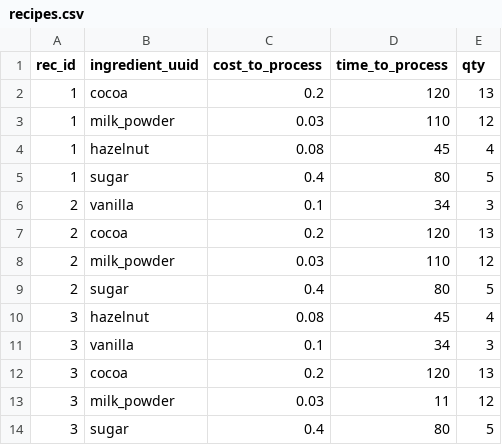
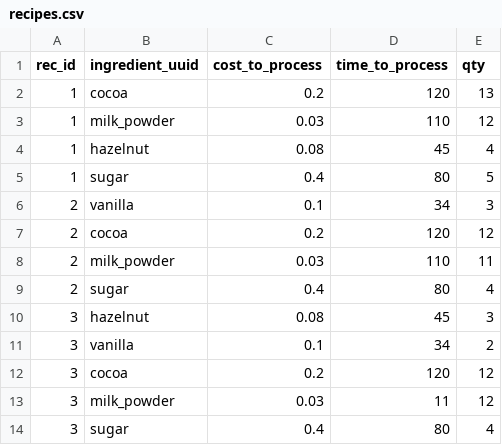
Before and after one commit to Rocket-Upskilling/trainings, a CSV file: data/recipes.csv, drawn as a sheet.

Commit message:
Make qty more varied across recipes

```diff
--- a/data/recipes.csv
+++ b/data/recipes.csv
@@ -6,9 +6,9 @@ rec_id,ingredient_uuid,cost_to_process,time_to_process,qty
 2,vanilla,0.1,34,3
-2,cocoa,0.2,120,13
-2,milk_powder,0.03,110,12
-2,sugar,0.4,80,5
-3,hazelnut,0.08,45,4
-3,vanilla,0.1,34,3
-3,cocoa,0.2,120,13
+2,cocoa,0.2,120,12
+2,milk_powder,0.03,110,11
+2,sugar,0.4,80,4
+3,hazelnut,0.08,45,3
+3,vanilla,0.1,34,2
+3,cocoa,0.2,120,12
 3,milk_powder,0.03,11,12
-3,sugar,0.4,80,5
+3,sugar,0.4,80,4
```
